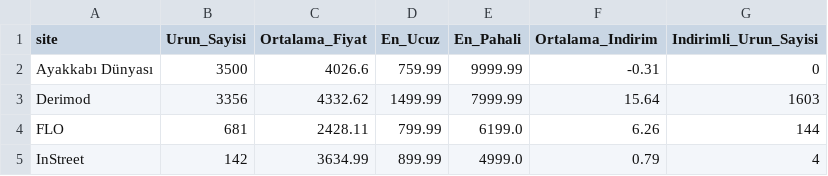
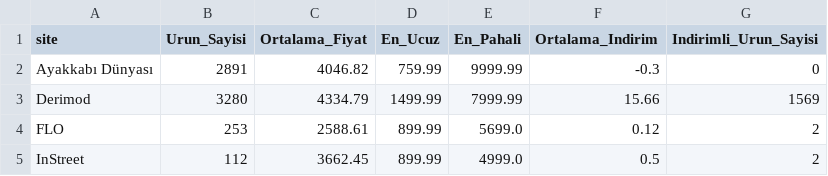
Before and after one commit to elyube/shoe, a CSV file: site_bazli_analiz.csv, drawn as a sheet.

```diff
--- a/site_bazli_analiz.csv
+++ b/site_bazli_analiz.csv
@@ -1,5 +1,5 @@
 site,Urun_Sayisi,Ortalama_Fiyat,En_Ucuz,En_Pahali,Ortalama_Indirim,Indirimli_Urun_Sayisi
-Ayakkabı Dünyası,3500,4026.6,759.99,9999.99,-0.31,0
-Derimod,3356,4332.62,1499.99,7999.99,15.64,1603
-FLO,681,2428.11,799.99,6199.0,6.26,144
-InStreet,142,3634.99,899.99,4999.0,0.79,4
+Ayakkabı Dünyası,2891,4046.82,759.99,9999.99,-0.3,0
+Derimod,3280,4334.79,1499.99,7999.99,15.66,1569
+FLO,253,2588.61,899.99,5699.0,0.12,2
+InStreet,112,3662.45,899.99,4999.0,0.5,2
```
Also changed, not shown: kullanici_icin_avantajli_urunler.csv, 16 other files.
